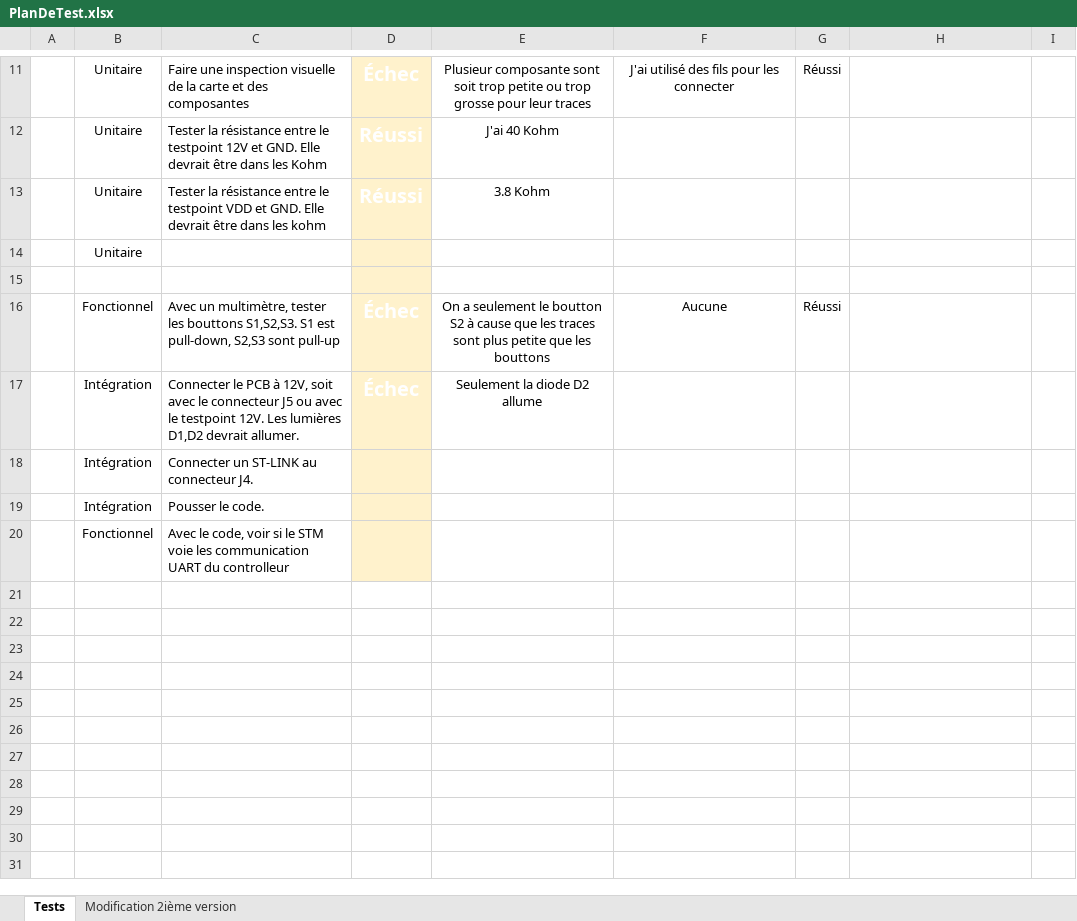
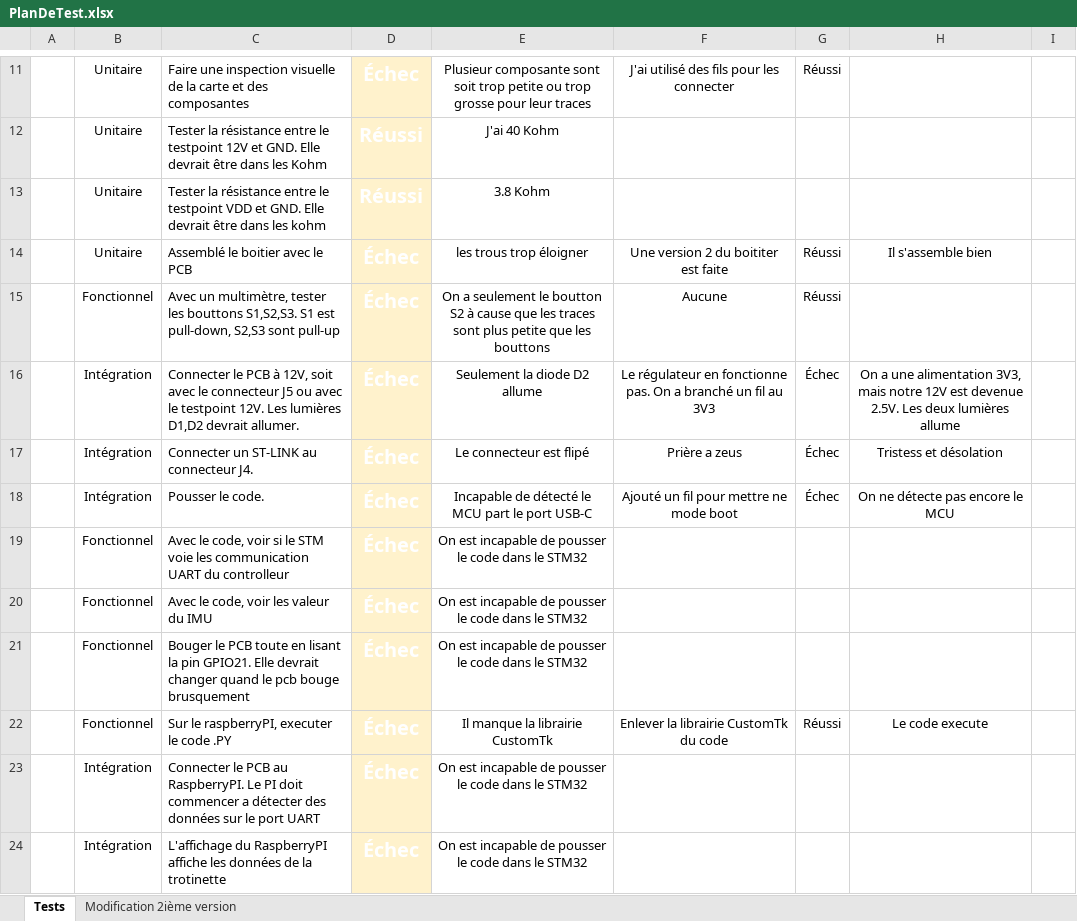
Before and after one commit to sevrdd/ProjetTrottinette_CWZR, an Excel workbook: PCB/PlanDeTest.xlsx, sheet Tests, drawn as a sheet; only a part is shown, gaps mark what is left out; values as stored, in another font and other column widths than the file's, no borders; charts and pictures and conditional formats and table styles not drawn; removed rows and columns are numbered as before the commit, all else as after; the diff names each change by its address in the sheet, - before the commit and + after, or states it on an @@ line.

Commit message:
plan de test

```diff
--- a/PCB/PlanDeTest.xlsx (sheet Tests)
+++ b/PCB/PlanDeTest.xlsx (sheet Tests)
-row 14:  | Unitaire
-row 14: (empty)
+row 14:  | Unitaire | Assemblé le boitier avec le PCB | Échec | les trous trop éloigner | Une version 2 du boititer est faite | Réussi | Il s'assemble bien
+row 16:  | Intégration | Connecter le PCB à 12V, soit avec le connecteur J5 ou avec le testpoint 12V. Les lumières D1,D2 devrait allumer. | Échec | Seulement la diode D2 allume | Le régulateur en fonctionne pas. On a branché un fil au 3V3 | Échec | On a une alimentation 3V3, mais notre 12V est devenue 2.5V. Les deux lumières allume
+row 17:  | Intégration | Connecter un ST-LINK au connecteur J4. | Échec | Le connecteur est flipé | Prière a zeus | Échec | Tristess et désolation
+row 18:  | Intégration | Pousser le code. | Échec | Incapable de détecté le MCU part le port USB-C | Ajouté un fil pour mettre ne mode boot | Échec | On ne détecte pas encore le MCU
+row 19:  | Fonctionnel | Avec le code, voir si le STM voie les communication UART du controlleur | Échec | On est incapable de pousser le code dans le STM32
+row 20:  | Fonctionnel | Avec le code, voir les valeur du IMU | Échec | On est incapable de pousser le code dans le STM32
+row 21:  | Fonctionnel | Bouger le PCB toute en lisant la pin GPIO21. Elle devrait changer quand le pcb bouge brusquement | Échec | On est incapable de pousser le code dans le STM32
+row 22:  | Fonctionnel | Sur le raspberryPI, executer le code .PY | Échec | Il manque la librairie CustomTk | Enlever la librairie CustomTk du code | Réussi | Le code execute
-C23: …le PCB à 12V, soit avec le connecteur J5 ou avec le testpoint 12V. Les lumières D1,D2 devrait allumer.
+C23: …le PCB au RaspberryPI. Le PI doit commencer a détecter des données sur le port UART
-E23: Seulement la diode D2 allume
+E23: On est incapable de pousser le code dans le STM32
-row 18:  | Intégration | Connecter un ST-LINK au connecteur J4.
-row 19:  | Intégration | Pousser le code.
-row 20:  | Fonctionnel | Avec le code, voir si le STM voie les communication UART du controlleur
+row 24:  | Intégration | L'affichage du RaspberryPI affiche les données de la trotinette | Échec | On est incapable de pousser le code dans le STM32
```
Also changed, not shown: 1 other file.
